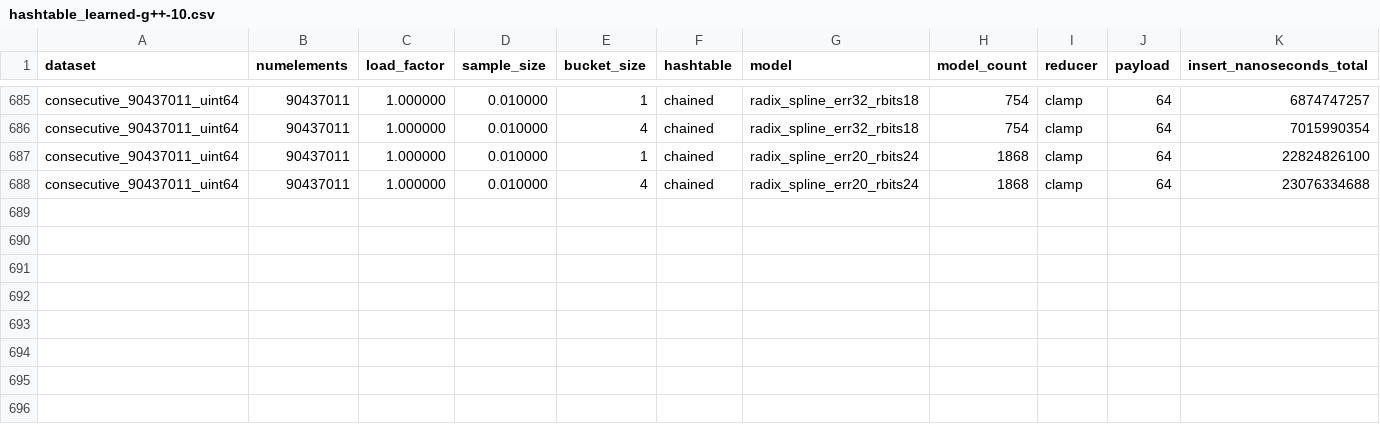
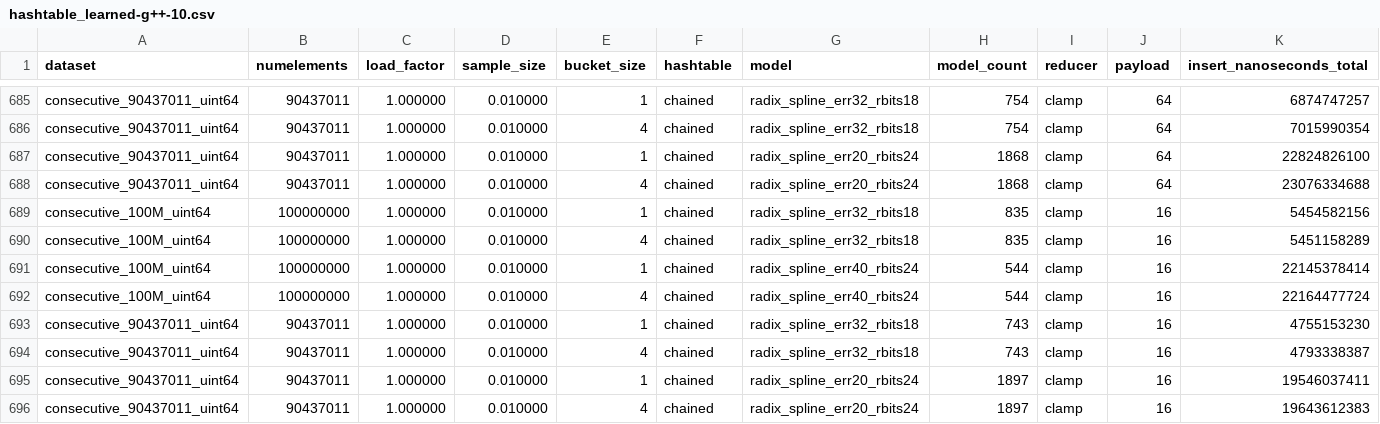
Before and after one commit to DominikHorn/hashing-old-archive, a CSV file: results/hashtable_learned/hashtable_learned-g++-10.csv, drawn as a sheet; only a part is shown, gaps mark what is left out; rows hold the shown columns only; the diff names each change by its address in the sheet, - before the commit and + after, or states it on an @@ line.

```diff
--- a/results/hashtable_learned/hashtable_learned-g++-10.csv
+++ b/results/hashtable_learned/hashtable_learned-g++-10.csv
+row 689: consecutive_100M_uint64 | 100000000 | 1.000000 | 0.010000 | 1 | chained | radix_spline_err32_rbits18 | 835 | clamp | 16 | 5454582156
+row 690: consecutive_100M_uint64 | 100000000 | 1.000000 | 0.010000 | 4 | chained | radix_spline_err32_rbits18 | 835 | clamp | 16 | 5451158289
+row 691: consecutive_100M_uint64 | 100000000 | 1.000000 | 0.010000 | 1 | chained | radix_spline_err40_rbits24 | 544 | clamp | 16 | 22145378414
+row 692: consecutive_100M_uint64 | 100000000 | 1.000000 | 0.010000 | 4 | chained | radix_spline_err40_rbits24 | 544 | clamp | 16 | 22164477724
+row 693: consecutive_90437011_uint64 | 90437011 | 1.000000 | 0.010000 | 1 | chained | radix_spline_err32_rbits18 | 743 | clamp | 16 | 4755153230
+row 694: consecutive_90437011_uint64 | 90437011 | 1.000000 | 0.010000 | 4 | chained | radix_spline_err32_rbits18 | 743 | clamp | 16 | 4793338387
+row 695: consecutive_90437011_uint64 | 90437011 | 1.000000 | 0.010000 | 1 | chained | radix_spline_err20_rbits24 | 1897 | clamp | 16 | 19546037411
+row 696: consecutive_90437011_uint64 | 90437011 | 1.000000 | 0.010000 | 4 | chained | radix_spline_err20_rbits24 | 1897 | clamp | 16 | 19643612383
```
Also changed, not shown: results/hashtable_hash/hashtable_hash-g++-10.csv.
